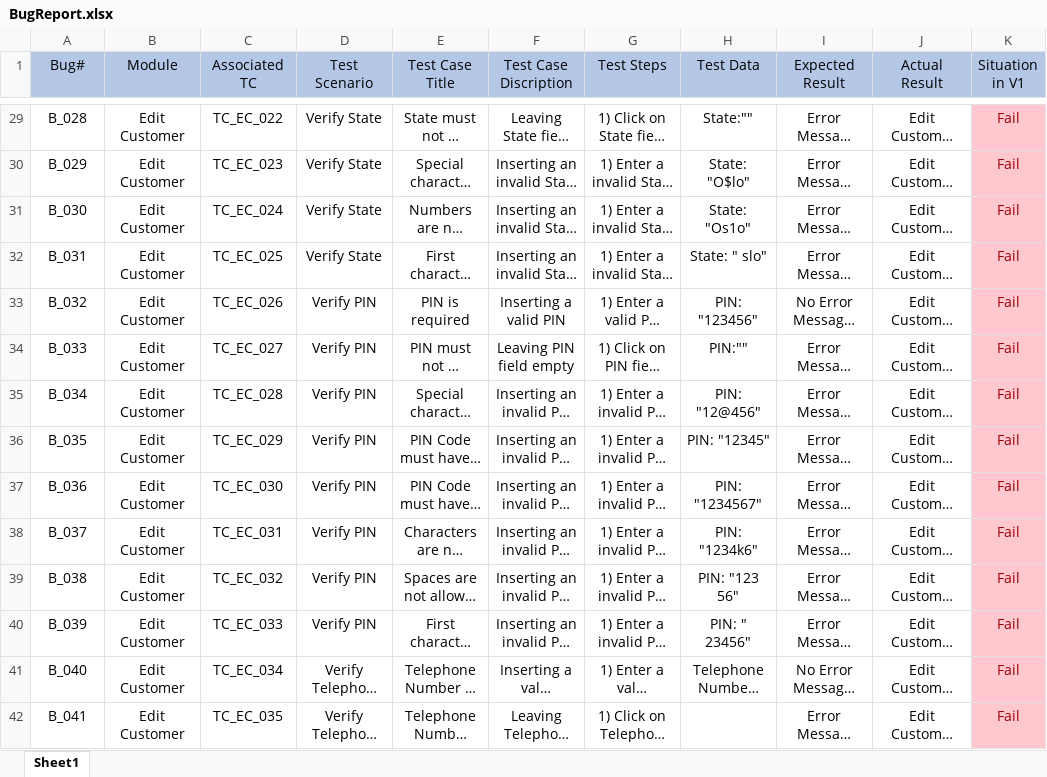
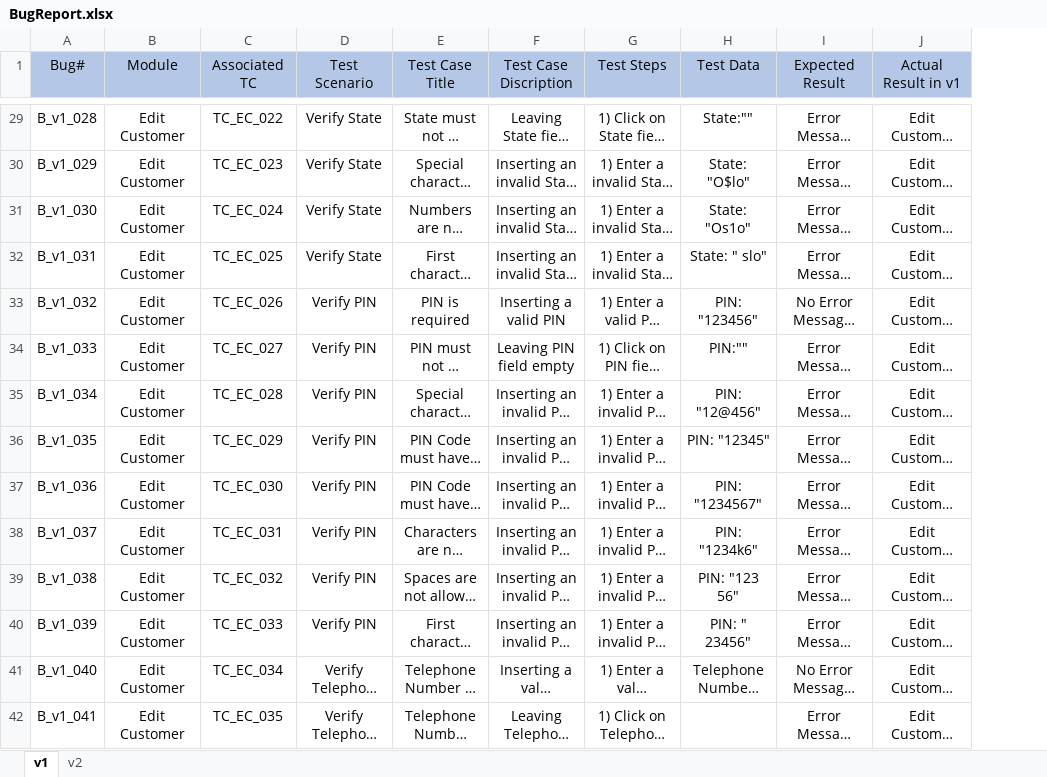
Before and after one commit to MahmoudFawzyAOE2/Guru99-SW-Tesing-Project-1, an Excel workbook: BugReport.xlsx, sheet v1, drawn as a sheet; only a part is shown, gaps mark what is left out; long unchanged cells end in …; values as stored, in another font and other column widths than the file's, no borders; the diff covers the shown part only; the diff names each change by its address in the sheet, - before the commit and + after, or states it on an @@ line.

```diff
--- a/BugReport.xlsx (sheet v1)
+++ b/BugReport.xlsx (sheet v1)
-sheet tab: Sheet1
+sheet tab: v1
+sheet tab: v2
-column K (Situation in V1), rows 29-42: all Fail
-J1: Actual Result
+J1: Actual Result in v1
-A29 (Bug#): B_028
+A29 (Bug#): B_v1_028
-A30 (Bug#): B_029
+A30 (Bug#): B_v1_029
-A31 (Bug#): B_030
+A31 (Bug#): B_v1_030
-A32 (Bug#): B_031
+A32 (Bug#): B_v1_031
-A33 (Bug#): B_032
+A33 (Bug#): B_v1_032
-A34 (Bug#): B_033
+A34 (Bug#): B_v1_033
-A35 (Bug#): B_034
+A35 (Bug#): B_v1_034
-A36 (Bug#): B_035
+A36 (Bug#): B_v1_035
-A37 (Bug#): B_036
+A37 (Bug#): B_v1_036
-A38 (Bug#): B_037
+A38 (Bug#): B_v1_037
-A39 (Bug#): B_038
+A39 (Bug#): B_v1_038
-A40 (Bug#): B_039
+A40 (Bug#): B_v1_039
-A41 (Bug#): B_040
+A41 (Bug#): B_v1_040
-A42 (Bug#): B_041
+A42 (Bug#): B_v1_041
```
Also changed, not shown: 75 edited cells elsewhere in this sheet, IntegrationPlanning.xlsx, ModuleTestCases.xlsx, 5 other files.
